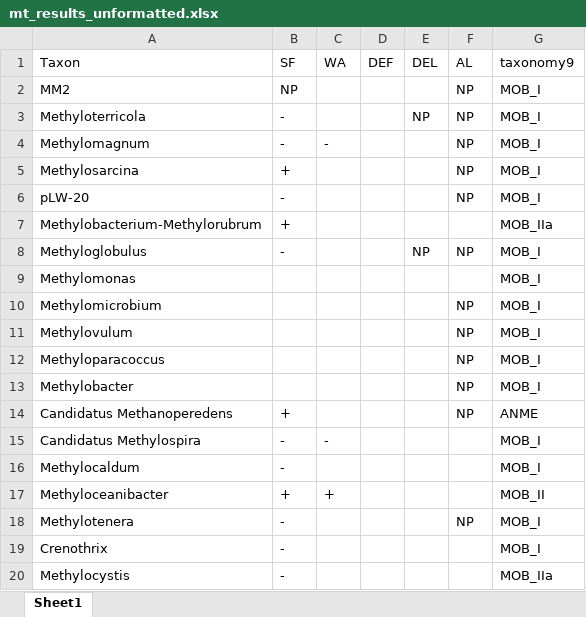
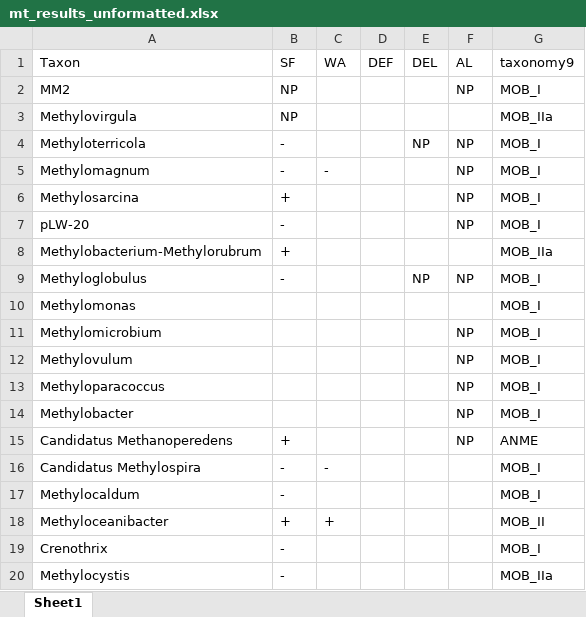
Before and after one commit to cliffbueno/EastCoast, an Excel workbook: data/mt_results_unformatted.xlsx, sheet Sheet1, drawn as a sheet; values as stored, in another font and other column widths than the file's, no borders; removed rows and columns are numbered as before the commit, all else as after; the diff names each change by its address in the sheet, - before the commit and + after, or states it on an @@ line.

```diff
--- a/data/mt_results_unformatted.xlsx (sheet Sheet1)
+++ b/data/mt_results_unformatted.xlsx (sheet Sheet1)
+row 3: Methylovirgula | NP |  |  |  |  | MOB_IIa
-row 18: Methylotenera | - |  |  |  | NP | MOB_I
```
Also changed, not shown: data/Biogeochem_DE.xlsx, data/SPITS Wyatt 1520 itags4.xlsx, 10 other files.
